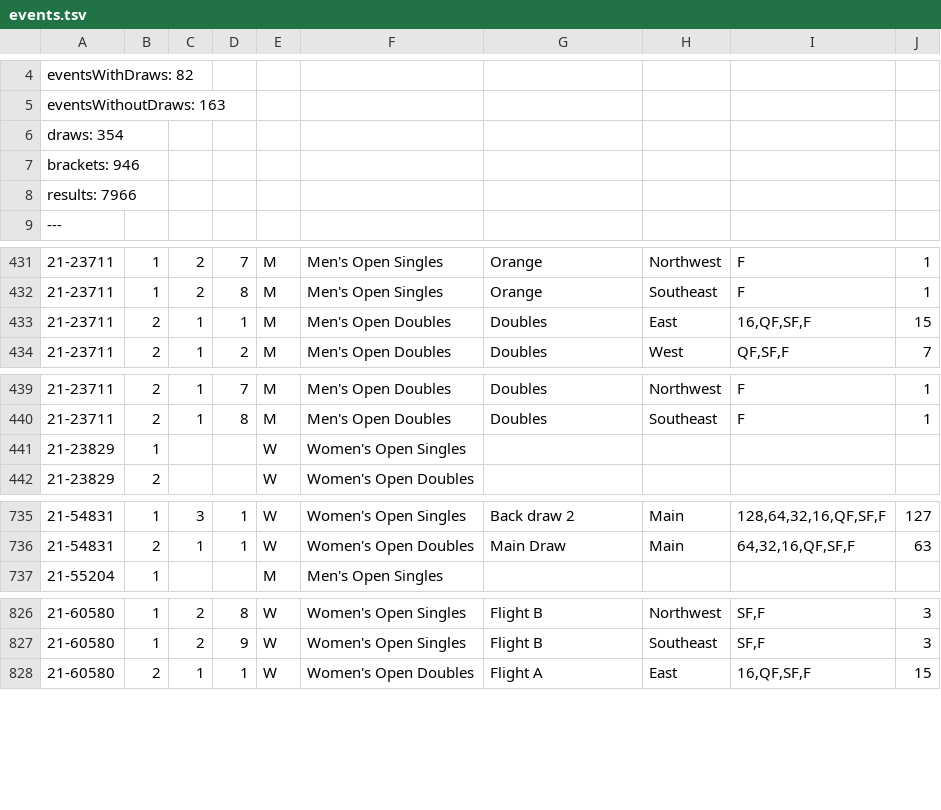
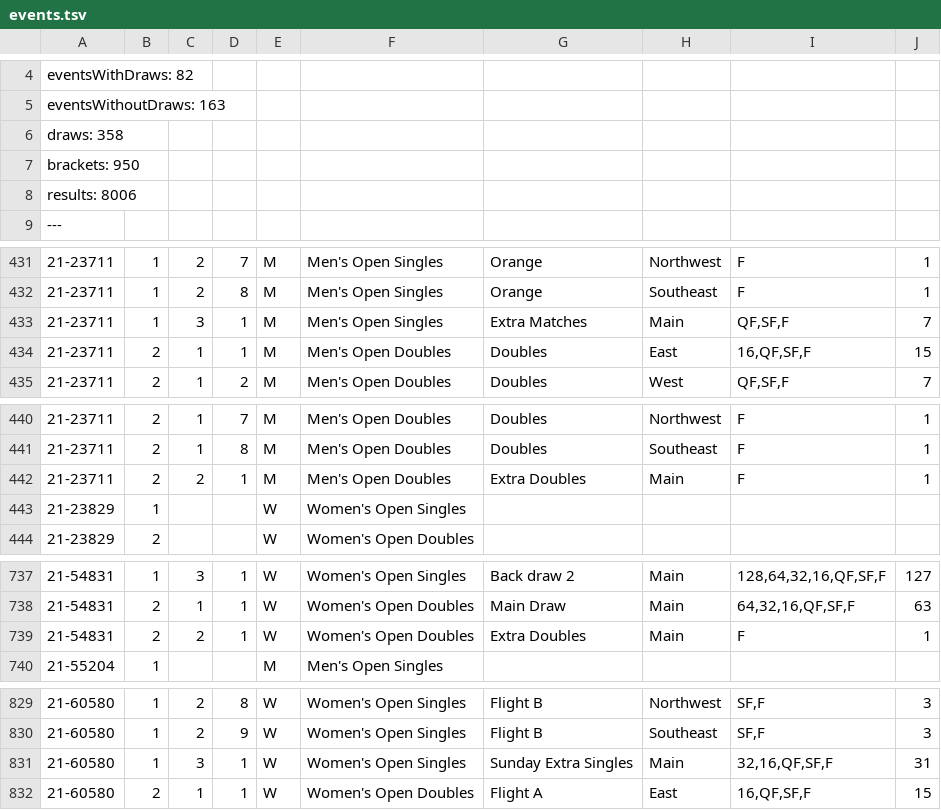
Before and after one commit to slam10s/college-data, a TSV file: 2021-22/events.tsv, drawn as a sheet; only a part is shown, gaps mark what is left out; the diff names each change by its address in the sheet, - before the commit and + after, or states it on an @@ line.

```diff
--- a/2021-22/events.tsv
+++ b/2021-22/events.tsv
-A6: draws: 354
+A6: draws: 358
-A7: brackets: 946
+A7: brackets: 950
-A8: results: 7966
+A8: results: 8006
+row 433: 21-23711 | 1 | 3 | 1 | M | Men's Open Singles | Extra Matches | Main | QF,SF,F | 7
+row 442: 21-23711 | 2 | 2 | 1 | M | Men's Open Doubles | Extra Doubles | Main | F | 1
+row 739: 21-54831 | 2 | 2 | 1 | W | Women's Open Doubles | Extra Doubles | Main | F | 1
+row 831: 21-60580 | 1 | 3 | 1 | W | Women's Open Singles | Sunday Extra Singles | Main | 32,16,QF,SF,F | 31
```
Also changed, not shown: 2021-22/men-doubles.tsv, 2021-22/men-singles.tsv, 3 other files.
